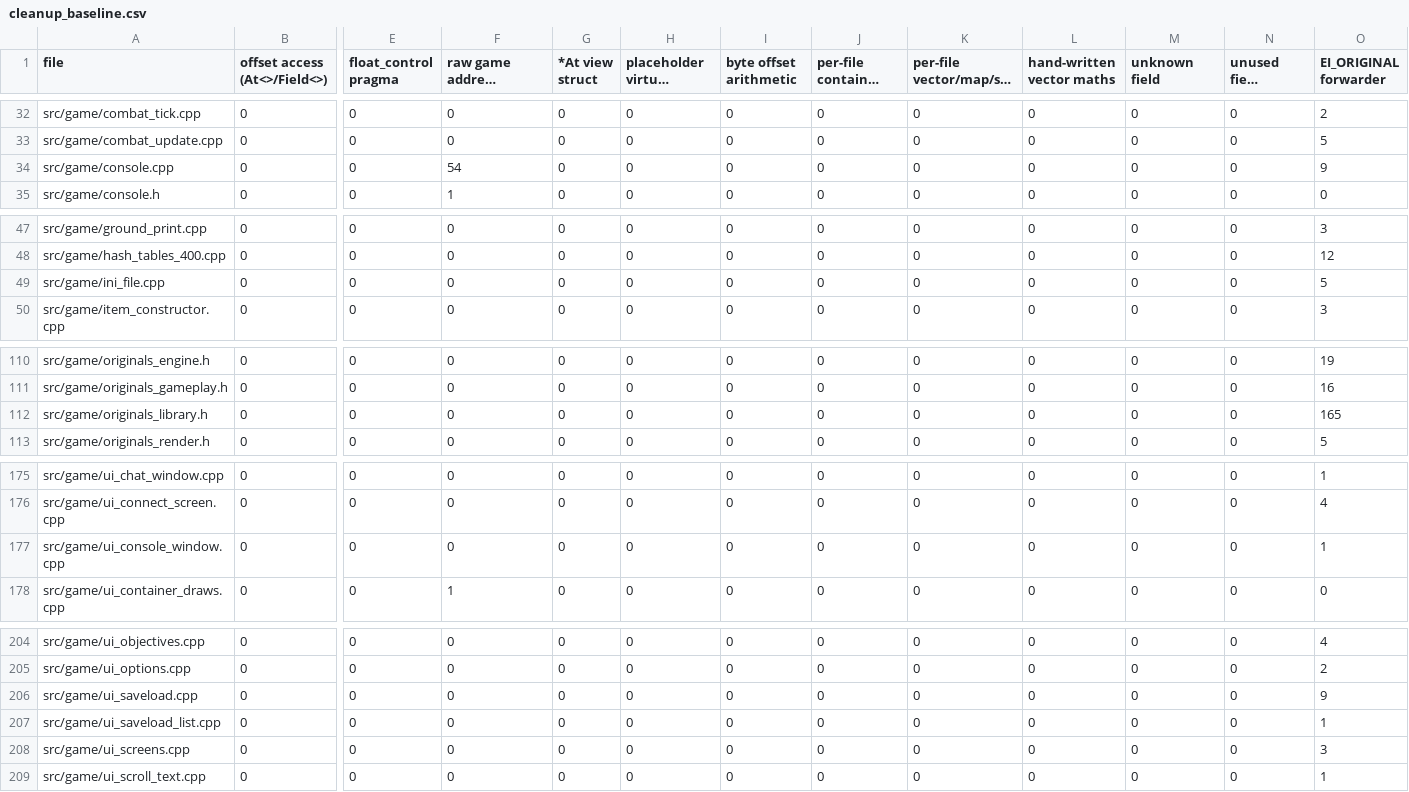
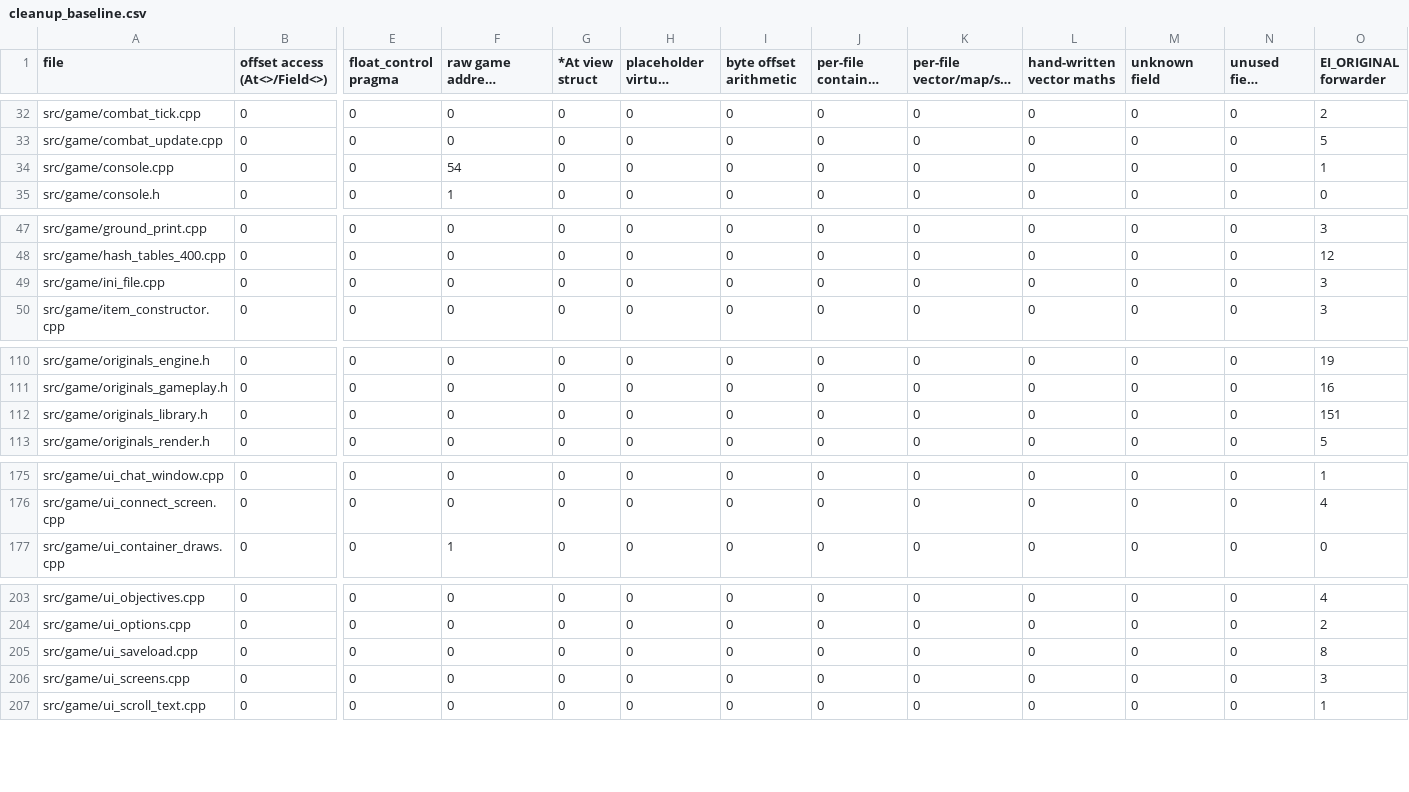
Before and after one commit to DoctorGester/ei-rebuild, a CSV file: config/cleanup_baseline.csv, drawn as a sheet; only a part is shown, gaps mark what is left out; long unchanged cells end in …; removed rows and columns are numbered as before the commit, all else as after; rows hold the shown columns only; the diff covers the shown part only; the diff names each change by its address in the sheet, - before the commit and + after, or states it on an @@ line.

```diff
--- a/config/cleanup_baseline.csv
+++ b/config/cleanup_baseline.csv
-O34 (EI_ORIGINAL forwarder): 9
+O34 (EI_ORIGINAL forwarder): 1
-O49 (EI_ORIGINAL forwarder): 5
+O49 (EI_ORIGINAL forwarder): 3
-O112 (EI_ORIGINAL forwarder): 165
+O112 (EI_ORIGINAL forwarder): 151
-row 177: src/game/ui_console_window.cpp | 0 | 0 | 0 | 0 | 0 | 0 | 0 | 0 | 0 | 0 | 0 | 1
-O205 (EI_ORIGINAL forwarder): 9
+O205 (EI_ORIGINAL forwarder): 8
-row 207: src/game/ui_saveload_list.cpp | 0 | 0 | 0 | 0 | 0 | 0 | 0 | 0 | 0 | 0 | 0 | 1
```
Also changed, not shown: 2 edited cells elsewhere in this file, 39 other files.
